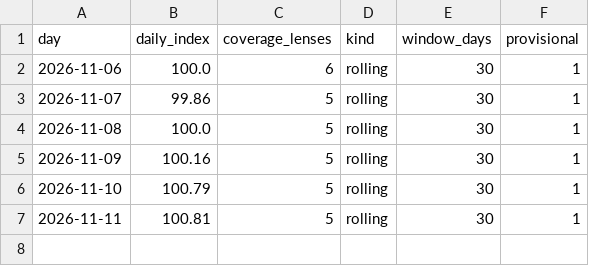
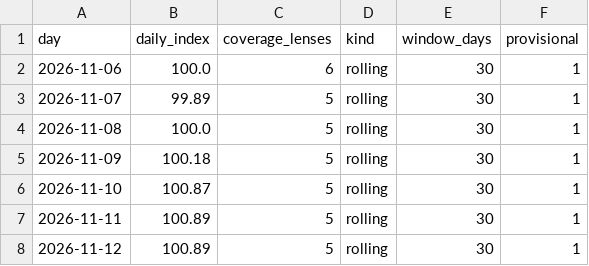
Before and after one commit to sanokushi-del/souba-index, a CSV file: sake/data/index_daily.csv, drawn as a sheet.

```diff
--- a/sake/data/index_daily.csv
+++ b/sake/data/index_daily.csv
@@ -2,6 +2,7 @@
 2026-11-06,100.0,6,rolling,30,1
-2026-11-07,99.86,5,rolling,30,1
+2026-11-07,99.89,5,rolling,30,1
 2026-11-08,100.0,5,rolling,30,1
-2026-11-09,100.16,5,rolling,30,1
-2026-11-10,100.79,5,rolling,30,1
-2026-11-11,100.81,5,rolling,30,1
+2026-11-09,100.18,5,rolling,30,1
+2026-11-10,100.87,5,rolling,30,1
+2026-11-11,100.89,5,rolling,30,1
+2026-11-12,100.89,5,rolling,30,1
```
Also changed, not shown: camera/data/index_daily.csv, gpu/data/index_daily.csv, 47 other files.
